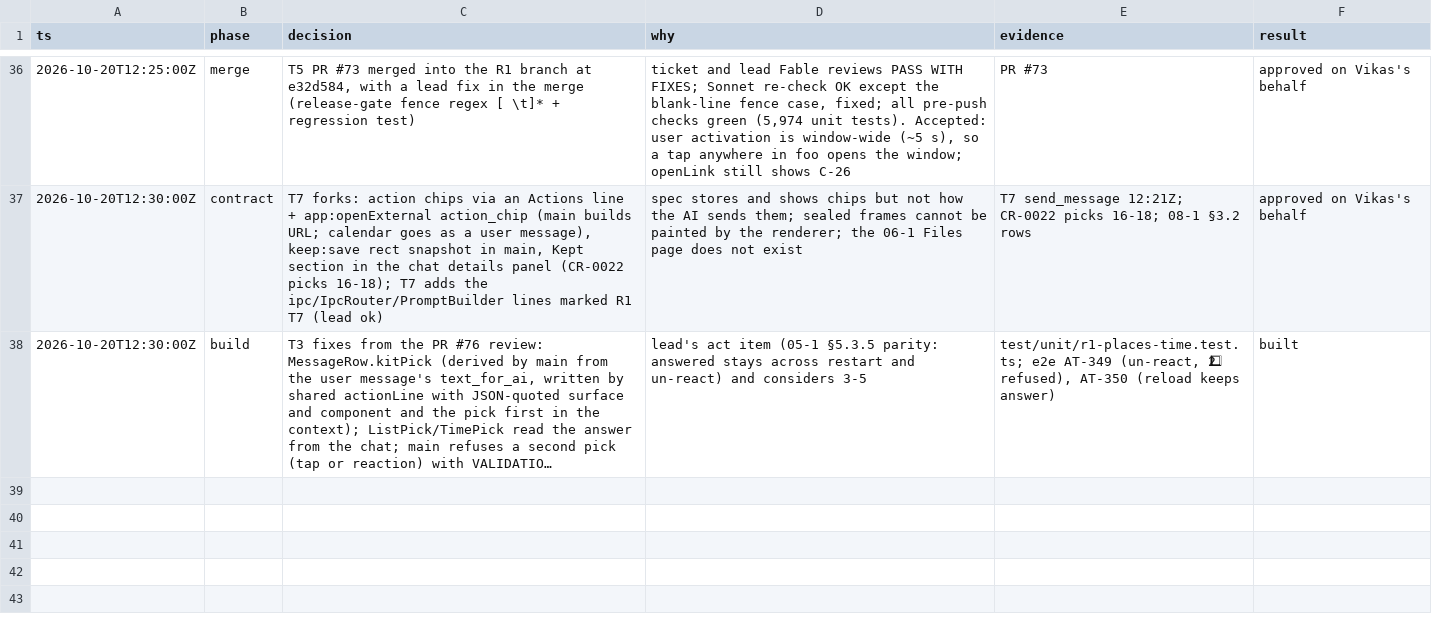
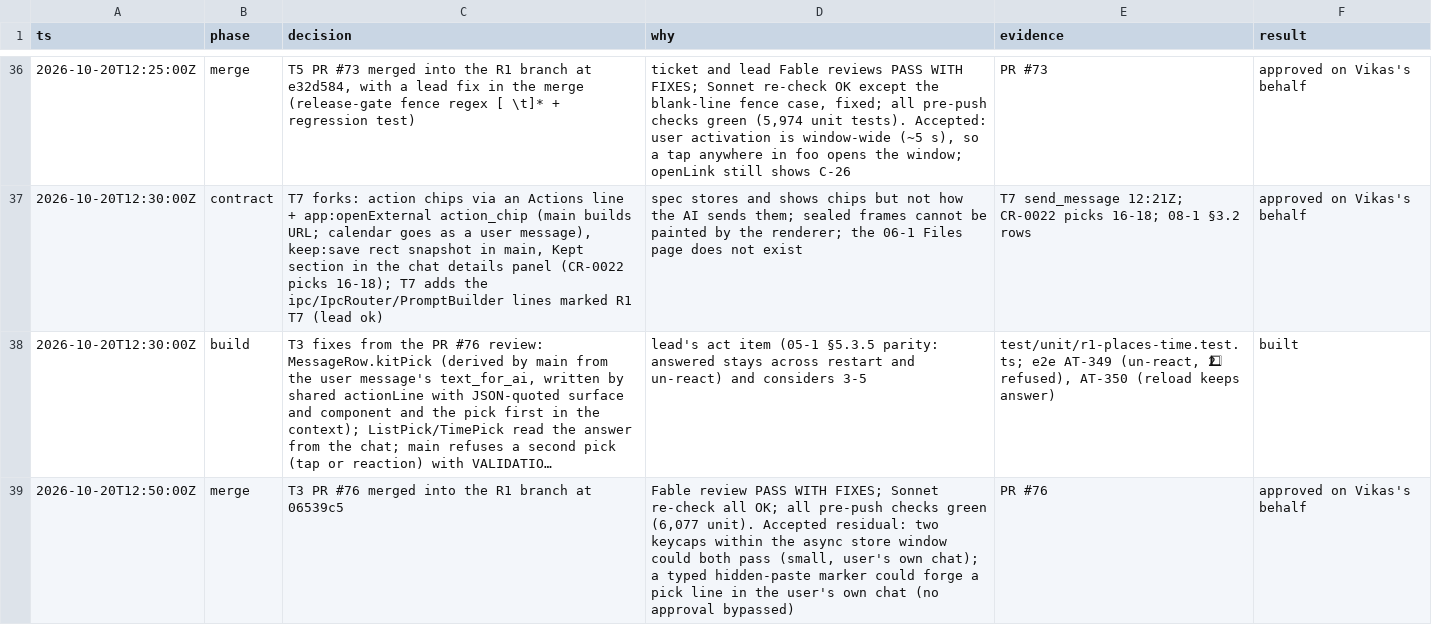
Before and after one commit to vikas53953/foo-agent, a TSV file: docs/decisions/R1.tsv, drawn as a sheet; only a part is shown, gaps mark what is left out; long unchanged cells end in …; the diff names each change by its address in the sheet, - before the commit and + after, or states it on an @@ line.

```diff
--- a/docs/decisions/R1.tsv
+++ b/docs/decisions/R1.tsv
+row 39: 2026-10-20T12:50:00Z | merge | T3 PR #76 merged into the R1 branch at 06539c5 | Fable review PASS WITH FIXES; Sonnet re-check all OK; all pre-push checks green (6,077 unit). Accepted residual: two keycaps within the async store window could both pass (small, user's own chat); a typed hidden-paste marker could forge a pick line in the user's own chat (no approval bypassed) | PR #76 | approved on Vikas's behalf
```
